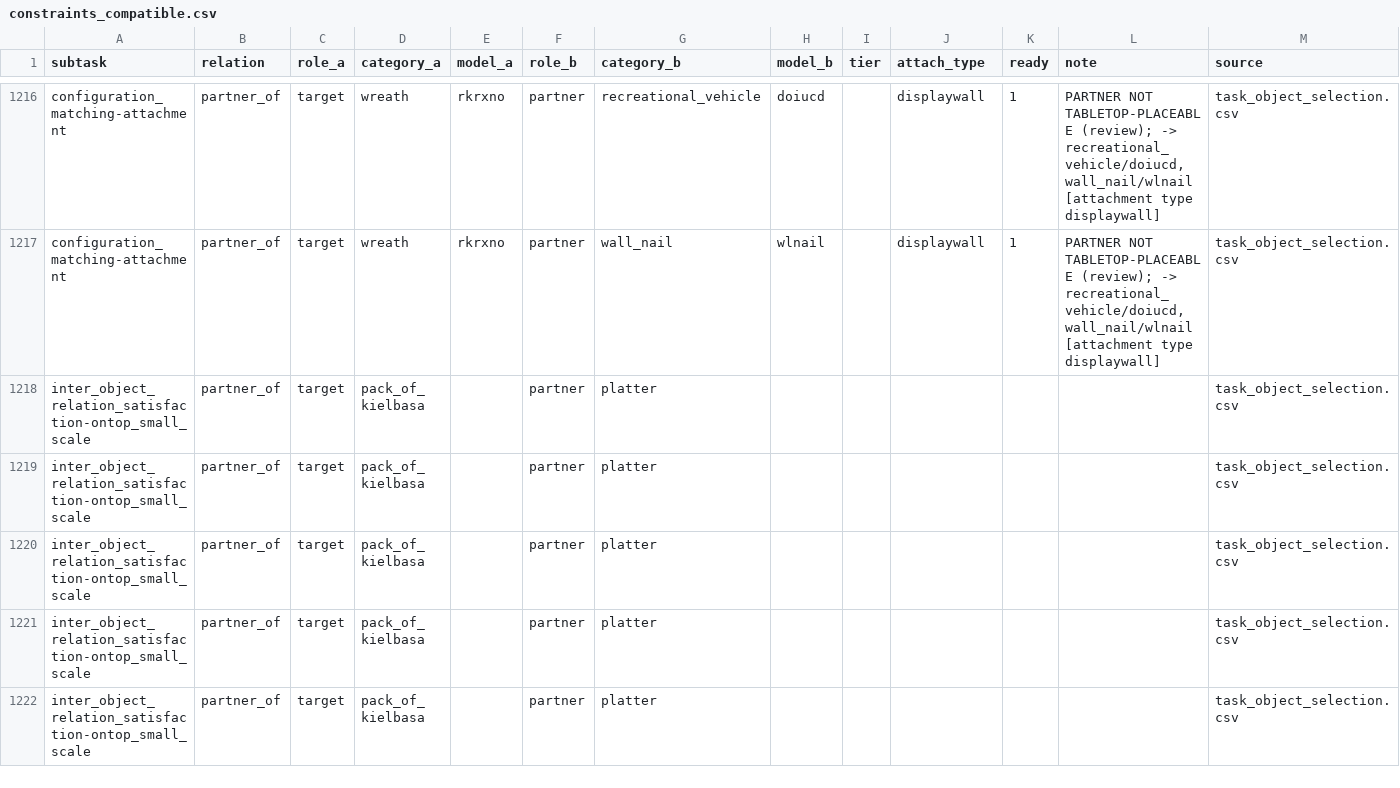
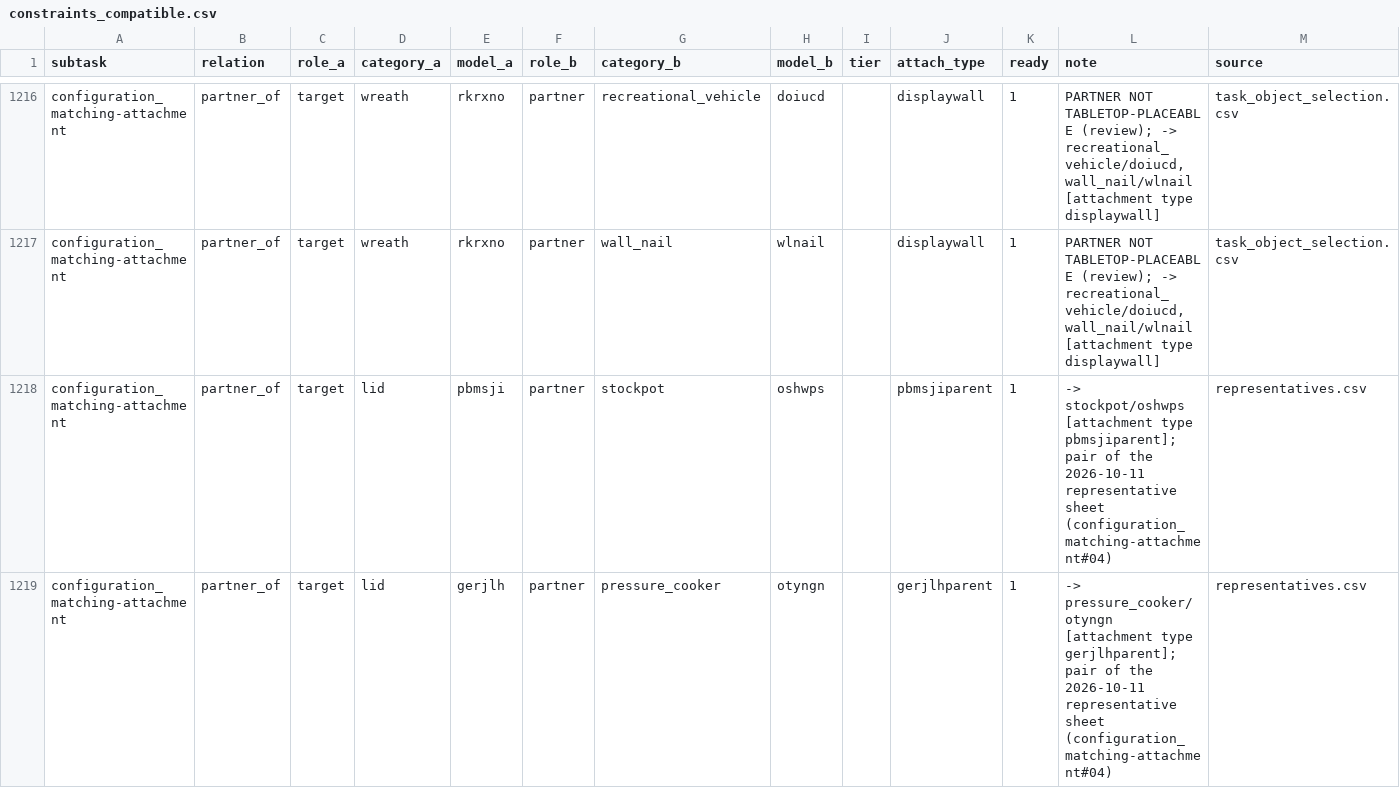
Before and after one commit to kmy17518/iSpatialGym, a CSV file: ispatialgym/assets/icl/roles/constraints_compatible.csv, drawn as a sheet; only a part is shown, gaps mark what is left out; the shorter side is filled out with more unchanged rows; the diff covers the shown part only.

Commit message:
constraints_compatible: the partner pairs of the 2026-10-11 representative sheet's 12 ungroundable picks
Without a partner_of row the grounder skips a pick (not_compatible); 12 of the 55 had none in any branch (readiness worker):
- IORS (IORS-rules worker's rows): ontop_small #02-#04 steak / frying_pan, bar_soap / soap_dish, carving_knife /
  cutting_board; under_small #03 plate / place_mat, #04 spatula / paper_sheet; inside #04 garlic_clove / saucepot; nextto #03
  tablespoon / chopstick, #04 gym_shoe / gym_shoe.
- touching #02 box_of_cereal / box_of_cereal, #03 hardback / hardback, #04 spray_bottle / bottle_of_detergent.
- attachment #04, per model as the other attachment rows: lid pbmsji -> stockpot oshwps, gerjlh -> pressure_cooker otyngn,
  ppkjuy -> steamer_basket lageli; attach types <lid>parent, matching the assets' meta links (pbmsjiparentM / F etc.).
All rows note the sheet pick; CRLF kept.

```diff
--- a/ispatialgym/assets/icl/roles/constraints_compatible.csv
+++ b/ispatialgym/assets/icl/roles/constraints_compatible.csv
@@ -1217 +1217,3 @@ configuration_matching-attachment,partner_of,target,wreath,rkrxno,partner,recrea
 configuration_matching-attachment,partner_of,target,wreath,rkrxno,partner,wall_nail,wlnail,,displaywall,1,"PARTNER NOT TABLETOP-PLACEABLE (review); -> recreational_vehicle/doiucd, wall_nail/wlnail [attachment type displaywall]",task_object_selection.csv
+configuration_matching-attachment,partner_of,target,lid,pbmsji,partner,stockpot,oshwps,,pbmsjiparent,1,-> stockpot/oshwps [attachment type pbmsjiparent]; pair of the 2026-10-11 representative sheet (configuration_matching-attachment#04),representatives.csv
+configuration_matching-attachment,partner_of,target,lid,gerjlh,partner,pressure_cooker,otyngn,,gerjlhparent,1,-> pressure_cooker/otyngn [attachment type gerjlhparent]; pair of the 2026-10-11 representative sheet (configuration_matching-attachment#04),representatives.csv
```
Also changed, not shown: 12 added rows elsewhere in this file.
